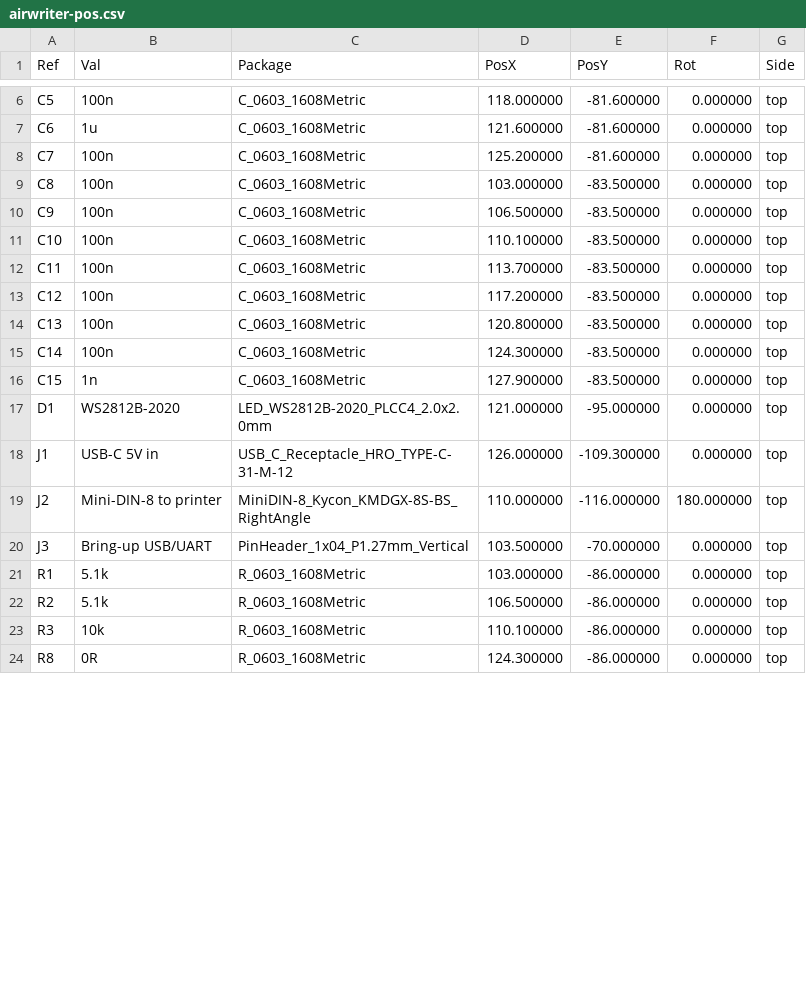
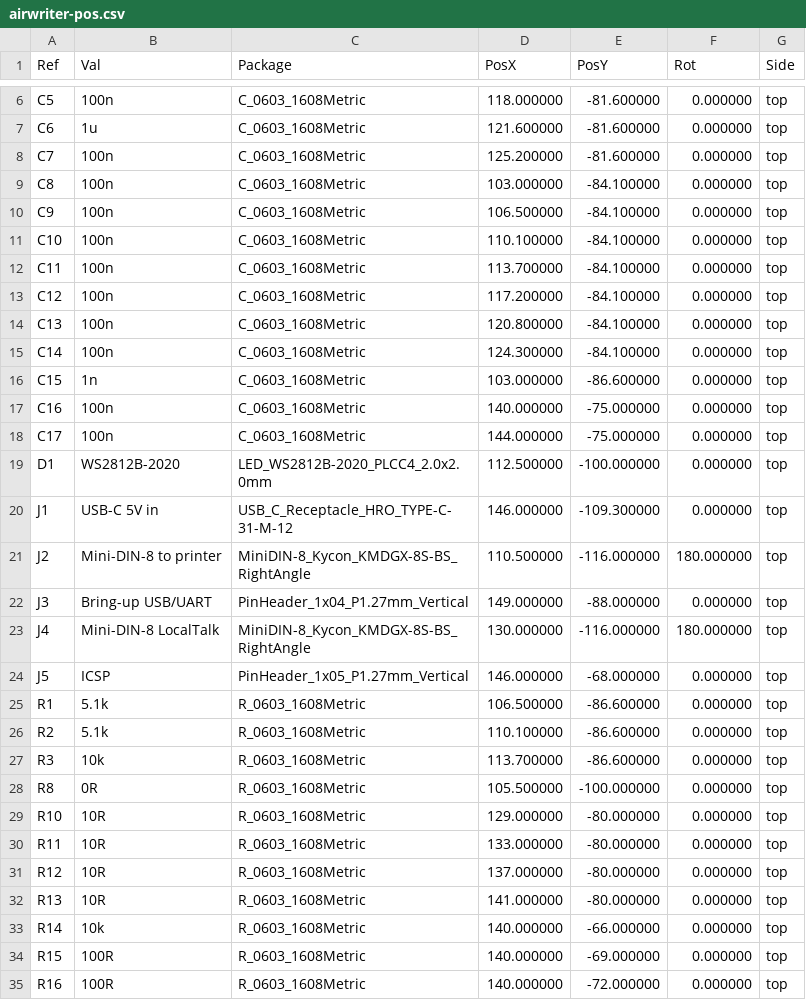
Before and after one commit to wr/airwriter, a CSV file: hardware/airwriter/fab/airwriter-pos.csv, drawn as a sheet; only a part is shown, gaps mark what is left out; the diff covers the shown part only.

```diff
--- a/hardware/airwriter/fab/airwriter-pos.csv
+++ b/hardware/airwriter/fab/airwriter-pos.csv
@@ -8,17 +8,28 @@ Ref,Val,Package,PosX,PosY,Rot,Side
 "C7","100n","C_0603_1608Metric",125.200000,-81.600000,0.000000,top
-"C8","100n","C_0603_1608Metric",103.000000,-83.500000,0.000000,top
-"C9","100n","C_0603_1608Metric",106.500000,-83.500000,0.000000,top
-"C10","100n","C_0603_1608Metric",110.100000,-83.500000,0.000000,top
-"C11","100n","C_0603_1608Metric",113.700000,-83.500000,0.000000,top
-"C12","100n","C_0603_1608Metric",117.200000,-83.500000,0.000000,top
-"C13","100n","C_0603_1608Metric",120.800000,-83.500000,0.000000,top
-"C14","100n","C_0603_1608Metric",124.300000,-83.500000,0.000000,top
-"C15","1n","C_0603_1608Metric",127.900000,-83.500000,0.000000,top
-"D1","WS2812B-2020","LED_WS2812B-2020_PLCC4_2.0x2.0mm",121.000000,-95.000000,0.000000,top
-"J1","USB-C 5V in","USB_C_Receptacle_HRO_TYPE-C-31-M-12",126.000000,-109.300000,0.000000,top
-"J2","Mini-DIN-8 to printer","MiniDIN-8_Kycon_KMDGX-8S-BS_RightAngle",110.000000,-116.000000,180.000000,top
-"J3","Bring-up USB/UART","PinHeader_1x04_P1.27mm_Vertical",103.500000,-70.000000,0.000000,top
-"R1","5.1k","R_0603_1608Metric",103.000000,-86.000000,0.000000,top
-"R2","5.1k","R_0603_1608Metric",106.500000,-86.000000,0.000000,top
-"R3","10k","R_0603_1608Metric",110.100000,-86.000000,0.000000,top
-"R8","0R","R_0603_1608Metric",124.300000,-86.000000,0.000000,top
+"C8","100n","C_0603_1608Metric",103.000000,-84.100000,0.000000,top
+"C9","100n","C_0603_1608Metric",106.500000,-84.100000,0.000000,top
+"C10","100n","C_0603_1608Metric",110.100000,-84.100000,0.000000,top
+"C11","100n","C_0603_1608Metric",113.700000,-84.100000,0.000000,top
+"C12","100n","C_0603_1608Metric",117.200000,-84.100000,0.000000,top
+"C13","100n","C_0603_1608Metric",120.800000,-84.100000,0.000000,top
+"C14","100n","C_0603_1608Metric",124.300000,-84.100000,0.000000,top
+"C15","1n","C_0603_1608Metric",103.000000,-86.600000,0.000000,top
+"C16","100n","C_0603_1608Metric",140.000000,-75.000000,0.000000,top
+"C17","100n","C_0603_1608Metric",144.000000,-75.000000,0.000000,top
+"D1","WS2812B-2020","LED_WS2812B-2020_PLCC4_2.0x2.0mm",112.500000,-100.000000,0.000000,top
+"J1","USB-C 5V in","USB_C_Receptacle_HRO_TYPE-C-31-M-12",146.000000,-109.300000,0.000000,top
+"J2","Mini-DIN-8 to printer","MiniDIN-8_Kycon_KMDGX-8S-BS_RightAngle",110.500000,-116.000000,180.000000,top
+"J3","Bring-up USB/UART","PinHeader_1x04_P1.27mm_Vertical",149.000000,-88.000000,0.000000,top
+"J4","Mini-DIN-8 LocalTalk","MiniDIN-8_Kycon_KMDGX-8S-BS_RightAngle",130.000000,-116.000000,180.000000,top
+"J5","ICSP","PinHeader_1x05_P1.27mm_Vertical",146.000000,-68.000000,0.000000,top
+"R1","5.1k","R_0603_1608Metric",106.500000,-86.600000,0.000000,top
+"R2","5.1k","R_0603_1608Metric",110.100000,-86.600000,0.000000,top
+"R3","10k","R_0603_1608Metric",113.700000,-86.600000,0.000000,top
+"R8","0R","R_0603_1608Metric",105.500000,-100.000000,0.000000,top
+"R10","10R","R_0603_1608Metric",129.000000,-80.000000,0.000000,top
+"R11","10R","R_0603_1608Metric",133.000000,-80.000000,0.000000,top
+"R12","10R","R_0603_1608Metric",137.000000,-80.000000,0.000000,top
+"R13","10R","R_0603_1608Metric",141.000000,-80.000000,0.000000,top
+"R14","10k","R_0603_1608Metric",140.000000,-66.000000,0.000000,top
+"R15","100R","R_0603_1608Metric",140.000000,-69.000000,0.000000,top
+"R16","100R","R_0603_1608Metric",140.000000,-72.000000,0.000000,top
```
Also changed, not shown: 2 added rows and 10 edited cells elsewhere in this file, hardware/airwriter/fab/airwriter-bom.csv, 15 other files.
